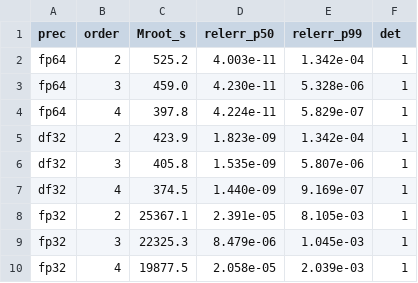
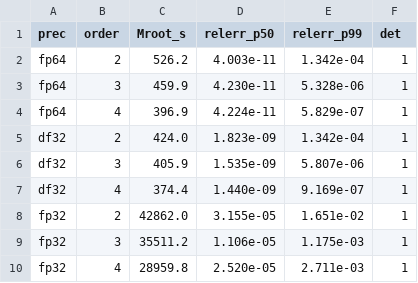
Before and after one commit to Sunkai233/manufactured-root-verification, a CSV file: v2_cpp/matrix_floor.csv, drawn as a sheet.

```diff
--- a/v2_cpp/matrix_floor.csv
+++ b/v2_cpp/matrix_floor.csv
@@ -1,10 +1,10 @@
 prec,order,Mroot_s,relerr_p50,relerr_p99,det
-fp64,2,525.2,4.003e-11,1.342e-04,1
-fp64,3,459.0,4.230e-11,5.328e-06,1
-fp64,4,397.8,4.224e-11,5.829e-07,1
-df32,2,423.9,1.823e-09,1.342e-04,1
-df32,3,405.8,1.535e-09,5.807e-06,1
-df32,4,374.5,1.440e-09,9.169e-07,1
-fp32,2,25367.1,2.391e-05,8.105e-03,1
-fp32,3,22325.3,8.479e-06,1.045e-03,1
-fp32,4,19877.5,2.058e-05,2.039e-03,1
+fp64,2,526.2,4.003e-11,1.342e-04,1
+fp64,3,459.9,4.230e-11,5.328e-06,1
+fp64,4,396.9,4.224e-11,5.829e-07,1
+df32,2,424.0,1.823e-09,1.342e-04,1
+df32,3,405.9,1.535e-09,5.807e-06,1
+df32,4,374.4,1.440e-09,9.169e-07,1
+fp32,2,42862.0,3.155e-05,1.651e-02,1
+fp32,3,35511.2,1.106e-05,1.175e-03,1
+fp32,4,28959.8,2.520e-05,2.711e-03,1
```
Also changed, not shown: 26 other files.
